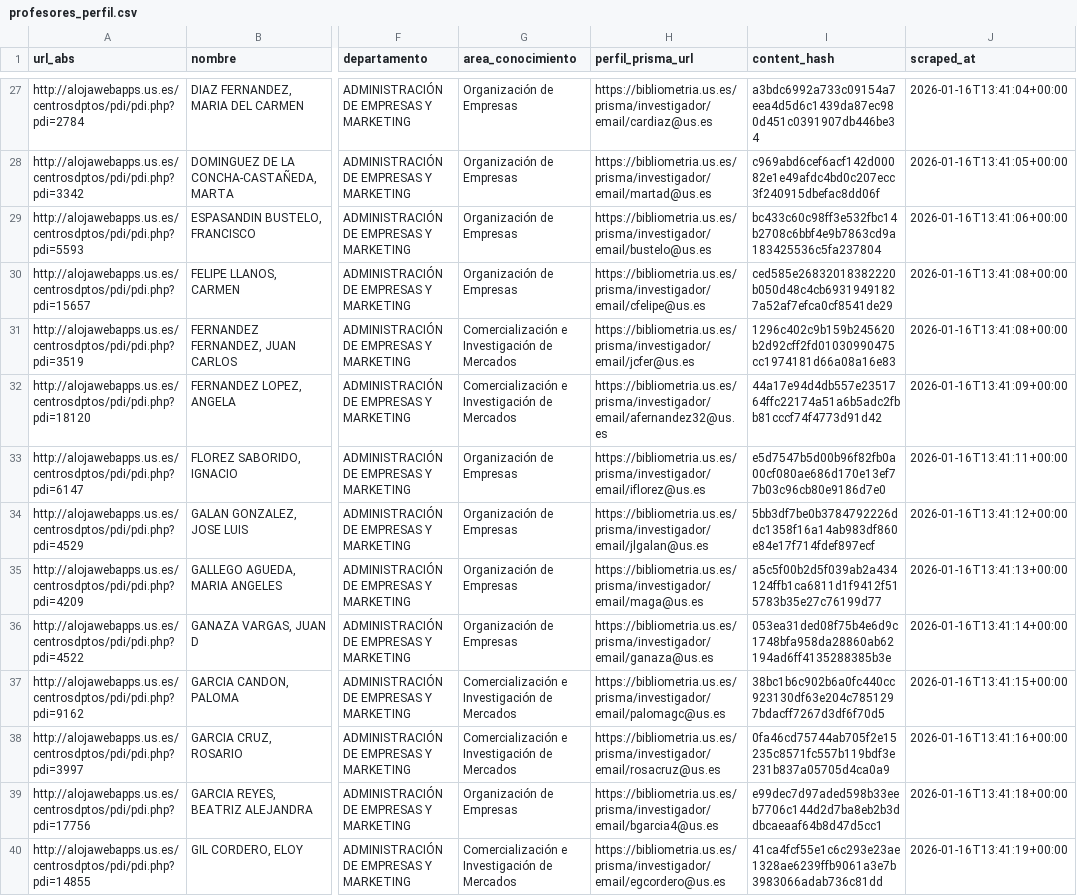
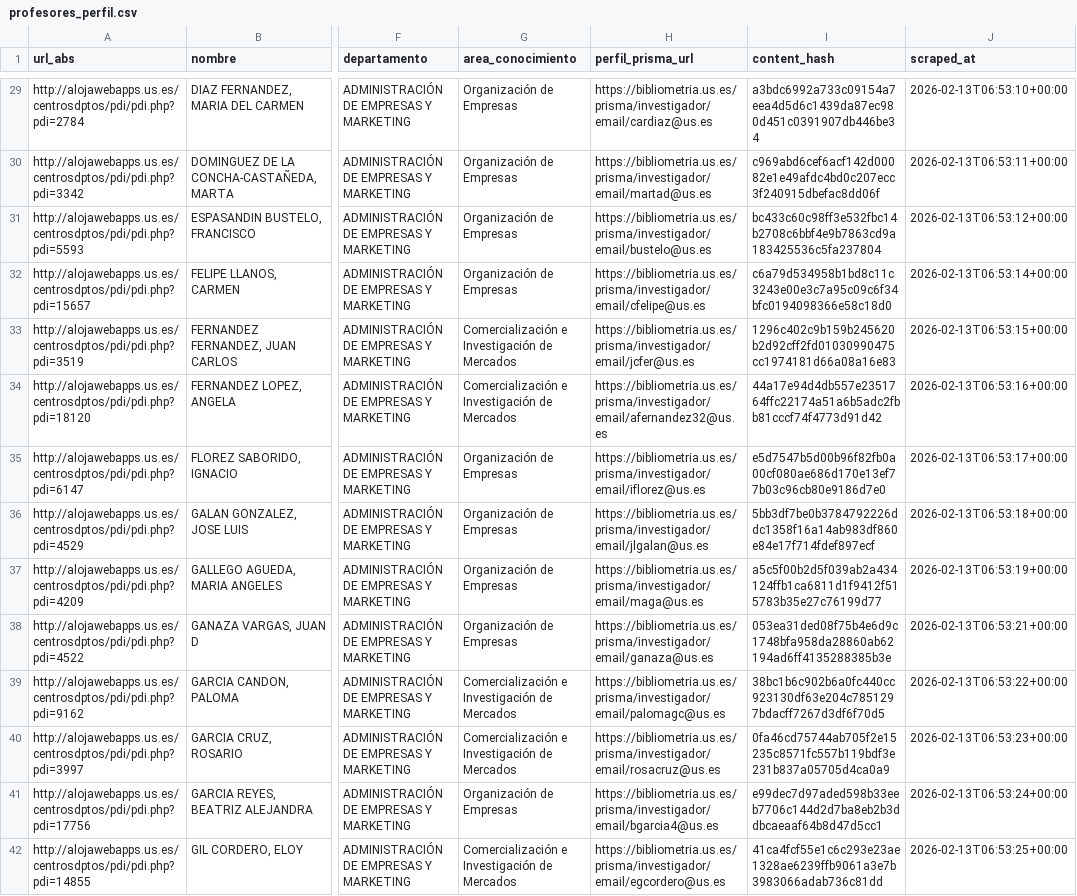
Before and after one commit to majesus/ademark, a CSV file: out/profesores_perfil.csv, drawn as a sheet; only a part is shown, gaps mark what is left out; addresses are those after the commit; the diff covers the shown part only; the diff names each change by its address in the sheet, - before the commit and + after, or states it on an @@ line.

```diff
--- a/out/profesores_perfil.csv
+++ b/out/profesores_perfil.csv
-J29 (scraped_at): 2026-01-16T13:41:04+00:00
+J29 (scraped_at): 2026-02-13T06:53:10+00:00
-J30 (scraped_at): 2026-01-16T13:41:05+00:00
+J30 (scraped_at): 2026-02-13T06:53:11+00:00
-J31 (scraped_at): 2026-01-16T13:41:06+00:00
+J31 (scraped_at): 2026-02-13T06:53:12+00:00
-I32 (content_hash): ced585e26832018382220b050d48c4cb69319491827a52af7efca0cf8541de29
+I32 (content_hash): c6a79d534958b1bd8c11c3243e00e3c7a95c09c6f34bfc0194098366e58c18d0
-J32 (scraped_at): 2026-01-16T13:41:08+00:00
+J32 (scraped_at): 2026-02-13T06:53:14+00:00
-J33 (scraped_at): 2026-01-16T13:41:08+00:00
+J33 (scraped_at): 2026-02-13T06:53:15+00:00
-J34 (scraped_at): 2026-01-16T13:41:09+00:00
+J34 (scraped_at): 2026-02-13T06:53:16+00:00
-J35 (scraped_at): 2026-01-16T13:41:11+00:00
+J35 (scraped_at): 2026-02-13T06:53:17+00:00
-J36 (scraped_at): 2026-01-16T13:41:12+00:00
+J36 (scraped_at): 2026-02-13T06:53:18+00:00
-J37 (scraped_at): 2026-01-16T13:41:13+00:00
+J37 (scraped_at): 2026-02-13T06:53:19+00:00
-J38 (scraped_at): 2026-01-16T13:41:14+00:00
+J38 (scraped_at): 2026-02-13T06:53:21+00:00
-J39 (scraped_at): 2026-01-16T13:41:15+00:00
+J39 (scraped_at): 2026-02-13T06:53:22+00:00
-J40 (scraped_at): 2026-01-16T13:41:16+00:00
+J40 (scraped_at): 2026-02-13T06:53:23+00:00
-J41 (scraped_at): 2026-01-16T13:41:18+00:00
+J41 (scraped_at): 2026-02-13T06:53:24+00:00
-J42 (scraped_at): 2026-01-16T13:41:19+00:00
+J42 (scraped_at): 2026-02-13T06:53:25+00:00
```
Also changed, not shown: 4 added rows and 114 edited cells elsewhere in this file, out/cambios.csv, out/investigadores.csv, 4 other files.
